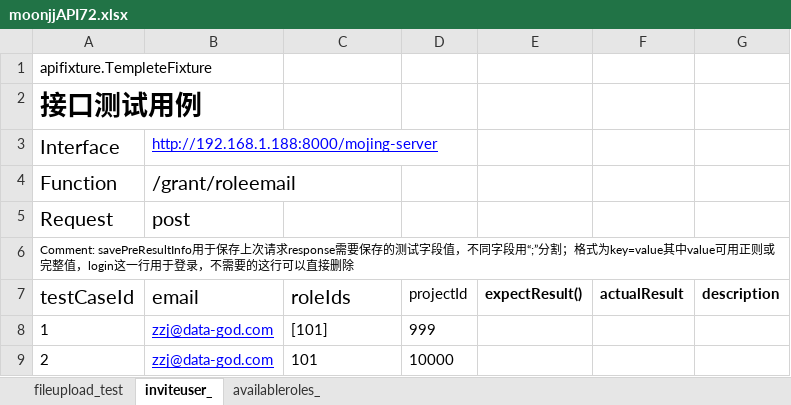
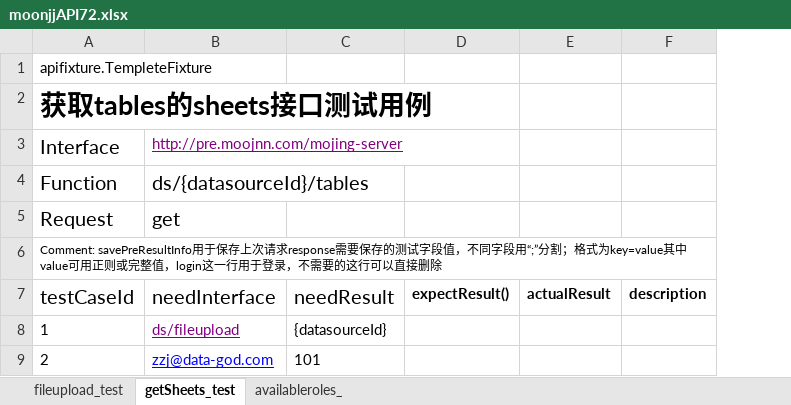
Before and after one commit to jun1028/httpautomation, an Excel workbook: testcases/moonjjAPI72.xlsx, sheet getSheets_test, drawn as a sheet; values as stored, in another font and other column widths than the file's, no borders; removed rows and columns are numbered as before the commit, all else as after; the diff names each change by its address in the sheet, - before the commit and + after, or states it on an @@ line.

```diff
--- a/testcases/moonjjAPI72.xlsx (sheet getSheets_test)
+++ b/testcases/moonjjAPI72.xlsx (sheet getSheets_test)
-sheet tab: inviteuser_
+sheet tab: getSheets_test
-column B, rows 3-9: http://192.168.1.188:8000/mojing-server | /grant/roleemail | post |  | email | zzj@data-god.com | zzj@data-god.com
+column B, rows 3-9: http://pre.moojnn.com/mojing-server | ds/{datasourceId}/tables | get |  | needInterface | ds/fileupload | zzj@data-god.com
-column D, rows 7-9: projectId | 999 | 10000
-A2: 接口测试用例
+A2: 获取tables的sheets接口测试用例
-C7: roleIds
+C7: needResult
-C8: [101]
+C8: {datasourceId}
```
Also changed, not shown: sheet fileupload_test, 18 other files.
